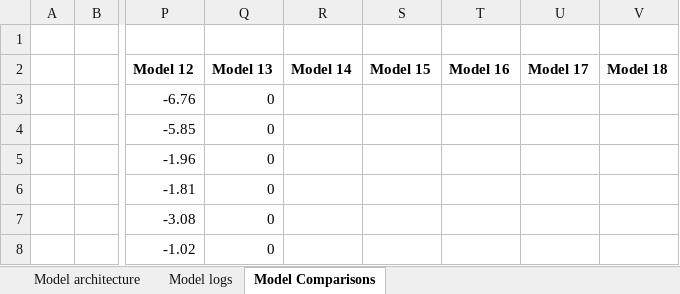
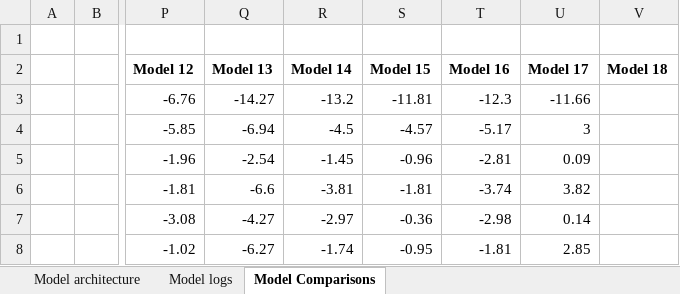
Before and after one commit to atiwari751/ERA-V3-S8-assignment, an Excel workbook: Model.xlsx, sheet Model Comparisons, drawn as a sheet; only a part is shown, gaps mark what is left out; values as stored, in another font and other column widths than the file's, no borders; charts and pictures not drawn; the diff covers the shown part only; the diff names each change by its address in the sheet, - before the commit and + after, or states it on an @@ line.

```diff
--- a/Model.xlsx (sheet Model Comparisons)
+++ b/Model.xlsx (sheet Model Comparisons)
-Q3 (Model 13): 0
+Q3 (Model 13): -14.27
-R3 (Model 14): (empty)
+R3 (Model 14): -13.2
-S3 (Model 15): (empty)
+S3 (Model 15): -11.81
-T3 (Model 16): (empty)
+T3 (Model 16): -12.3
-U3 (Model 17): (empty)
+U3 (Model 17): -11.66
-Q4 (Model 13): 0
+Q4 (Model 13): -6.94
-R4 (Model 14): (empty)
+R4 (Model 14): -4.5
-S4 (Model 15): (empty)
+S4 (Model 15): -4.57
-T4 (Model 16): (empty)
+T4 (Model 16): -5.17
-U4 (Model 17): (empty)
+U4 (Model 17): 3
-Q5 (Model 13): 0
+Q5 (Model 13): -2.54
-R5 (Model 14): (empty)
+R5 (Model 14): -1.45
-S5 (Model 15): (empty)
+S5 (Model 15): -0.96
-T5 (Model 16): (empty)
+T5 (Model 16): -2.81
-U5 (Model 17): (empty)
+U5 (Model 17): 0.09
-Q6 (Model 13): 0
+Q6 (Model 13): -6.6
-R6 (Model 14): (empty)
+R6 (Model 14): -3.81
-S6 (Model 15): (empty)
+S6 (Model 15): -1.81
-T6 (Model 16): (empty)
+T6 (Model 16): -3.74
-U6 (Model 17): (empty)
+U6 (Model 17): 3.82
-Q7 (Model 13): 0
+Q7 (Model 13): -4.27
-R7 (Model 14): (empty)
+R7 (Model 14): -2.97
-S7 (Model 15): (empty)
+S7 (Model 15): -0.36
-T7 (Model 16): (empty)
+T7 (Model 16): -2.98
-U7 (Model 17): (empty)
+U7 (Model 17): 0.14
-Q8 (Model 13): 0
+Q8 (Model 13): -6.27
-R8 (Model 14): (empty)
+R8 (Model 14): -1.74
-S8 (Model 15): (empty)
+S8 (Model 15): -0.95
-T8 (Model 16): (empty)
+T8 (Model 16): -1.81
-U8 (Model 17): (empty)
+U8 (Model 17): 2.85
```
Also changed, not shown: 70 edited cells elsewhere in this sheet, sheet Model logs, sheet Model architecture, hidden cells, charts or pictures, 3 other files.
